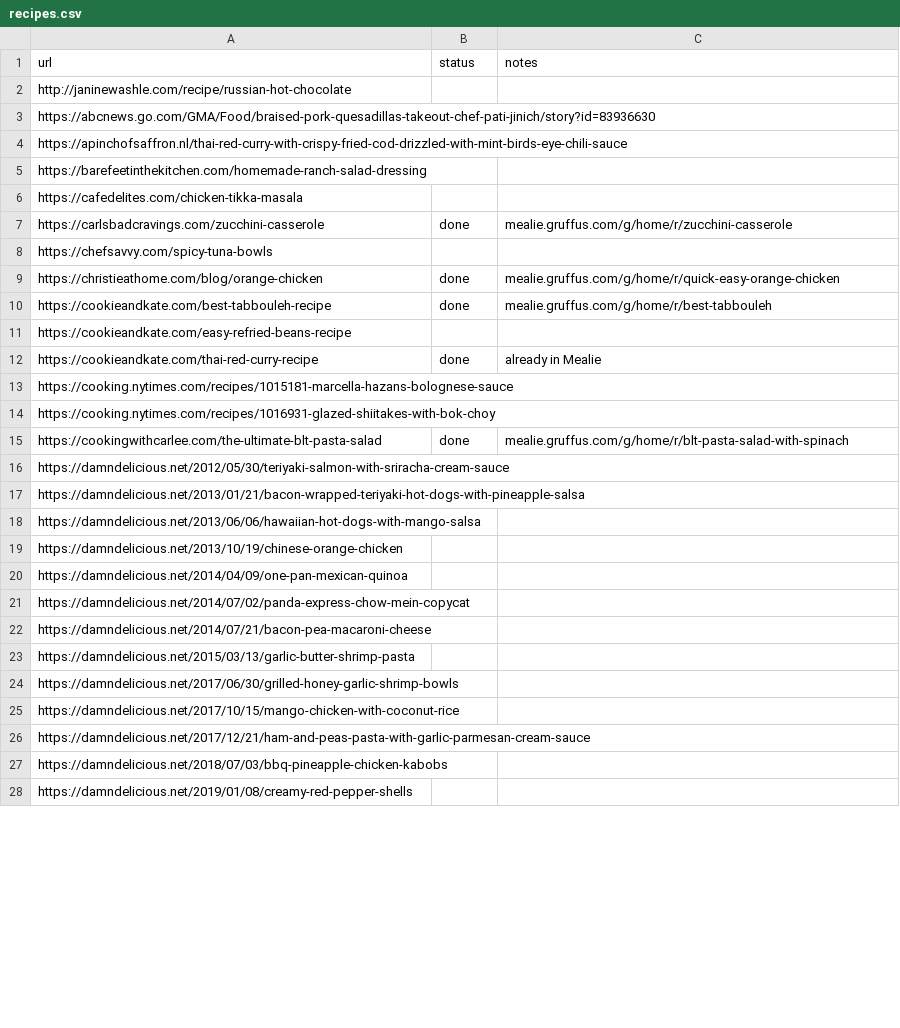
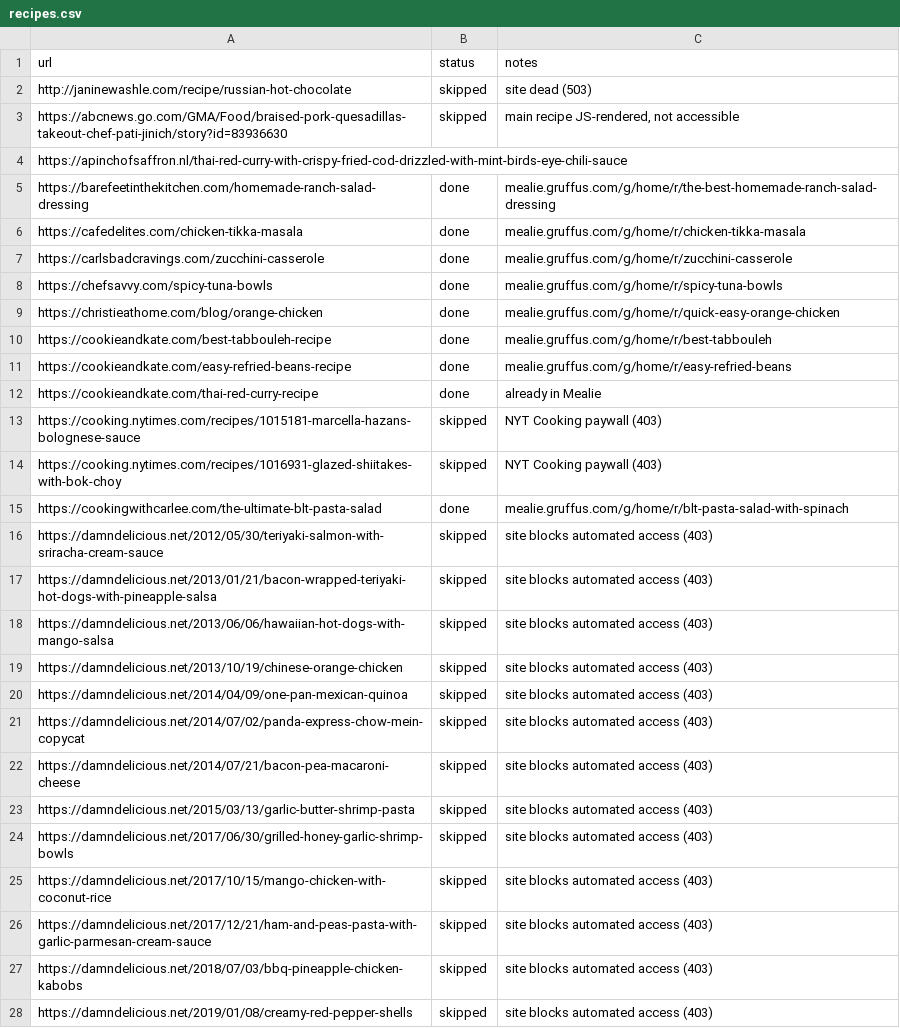
Before and after one commit to Gruffuss/MealieList, a CSV file: recipes.csv, drawn as a sheet; only a part is shown; the diff covers the shown part only.

Commit message:
Fix 30 missing statuses in CSV

```diff
--- a/recipes.csv
+++ b/recipes.csv
@@ -1,28 +1,28 @@
 url,status,notes
-http://janinewashle.com/recipe/russian-hot-chocolate,,
-https://abcnews.go.com/GMA/Food/braised-pork-quesadillas-takeout-chef-pati-jinich/story?id=83936630,,
+http://janinewashle.com/recipe/russian-hot-chocolate,skipped,site dead (503)
+https://abcnews.go.com/GMA/Food/braised-pork-quesadillas-takeout-chef-pati-jinich/story?id=83936630,skipped,"main recipe JS-rendered, not accessible"
 https://apinchofsaffron.nl/thai-red-curry-with-crispy-fried-cod-drizzled-with-mint-birds-eye-chili-sauce,,
-https://barefeetinthekitchen.com/homemade-ranch-salad-dressing,,
-https://cafedelites.com/chicken-tikka-masala,,
+https://barefeetinthekitchen.com/homemade-ranch-salad-dressing,done,mealie.gruffus.com/g/home/r/the-best-homemade-ranch-salad-dressing
+https://cafedelites.com/chicken-tikka-masala,done,mealie.gruffus.com/g/home/r/chicken-tikka-masala
 https://carlsbadcravings.com/zucchini-casserole,done,mealie.gruffus.com/g/home/r/zucchini-casserole
-https://chefsavvy.com/spicy-tuna-bowls,,
+https://chefsavvy.com/spicy-tuna-bowls,done,mealie.gruffus.com/g/home/r/spicy-tuna-bowls
 https://christieathome.com/blog/orange-chicken,done,mealie.gruffus.com/g/home/r/quick-easy-orange-chicken
 https://cookieandkate.com/best-tabbouleh-recipe,done,mealie.gruffus.com/g/home/r/best-tabbouleh
-https://cookieandkate.com/easy-refried-beans-recipe,,
+https://cookieandkate.com/easy-refried-beans-recipe,done,mealie.gruffus.com/g/home/r/easy-refried-beans
 https://cookieandkate.com/thai-red-curry-recipe,done,already in Mealie
-https://cooking.nytimes.com/recipes/1015181-marcella-hazans-bolognese-sauce,,
-https://cooking.nytimes.com/recipes/1016931-glazed-shiitakes-with-bok-choy,,
+https://cooking.nytimes.com/recipes/1015181-marcella-hazans-bolognese-sauce,skipped,NYT Cooking paywall (403)
+https://cooking.nytimes.com/recipes/1016931-glazed-shiitakes-with-bok-choy,skipped,NYT Cooking paywall (403)
 https://cookingwithcarlee.com/the-ultimate-blt-pasta-salad,done,mealie.gruffus.com/g/home/r/blt-pasta-salad-with-spinach
-https://damndelicious.net/2012/05/30/teriyaki-salmon-with-sriracha-cream-sauce,,
-https://damndelicious.net/2013/01/21/bacon-wrapped-teriyaki-hot-dogs-with-pineapple-salsa,,
-https://damndelicious.net/2013/06/06/hawaiian-hot-dogs-with-mango-salsa,,
-https://damndelicious.net/2013/10/19/chinese-orange-chicken,,
-https://damndelicious.net/2014/04/09/one-pan-mexican-quinoa,,
-https://damndelicious.net/2014/07/02/panda-express-chow-mein-copycat,,
-https://damndelicious.net/2014/07/21/bacon-pea-macaroni-cheese,,
-https://damndelicious.net/2015/03/13/garlic-butter-shrimp-pasta,,
-https://damndelicious.net/2017/06/30/grilled-honey-garlic-shrimp-bowls,,
-https://damndelicious.net/2017/10/15/mango-chicken-with-coconut-rice,,
-https://damndelicious.net/2017/12/21/ham-and-peas-pasta-with-garlic-parmesan-cream-sauce,,
-https://damndelicious.net/2018/07/03/bbq-pineapple-chicken-kabobs,,
-https://damndelicious.net/2019/01/08/creamy-red-pepper-shells,,
+https://damndelicious.net/2012/05/30/teriyaki-salmon-with-sriracha-cream-sauce,skipped,site blocks automated access (403)
+https://damndelicious.net/2013/01/21/bacon-wrapped-teriyaki-hot-dogs-with-pineapple-salsa,skipped,site blocks automated access (403)
+https://damndelicious.net/2013/06/06/hawaiian-hot-dogs-with-mango-salsa,skipped,site blocks automated access (403)
+https://damndelicious.net/2013/10/19/chinese-orange-chicken,skipped,site blocks automated access (403)
+https://damndelicious.net/2014/04/09/one-pan-mexican-quinoa,skipped,site blocks automated access (403)
+https://damndelicious.net/2014/07/02/panda-express-chow-mein-copycat,skipped,site blocks automated access (403)
+https://damndelicious.net/2014/07/21/bacon-pea-macaroni-cheese,skipped,site blocks automated access (403)
+https://damndelicious.net/2015/03/13/garlic-butter-shrimp-pasta,skipped,site blocks automated access (403)
+https://damndelicious.net/2017/06/30/grilled-honey-garlic-shrimp-bowls,skipped,site blocks automated access (403)
+https://damndelicious.net/2017/10/15/mango-chicken-with-coconut-rice,skipped,site blocks automated access (403)
+https://damndelicious.net/2017/12/21/ham-and-peas-pasta-with-garlic-parmesan-cream-sauce,skipped,site blocks automated access (403)
+https://damndelicious.net/2018/07/03/bbq-pineapple-chicken-kabobs,skipped,site blocks automated access (403)
+https://damndelicious.net/2019/01/08/creamy-red-pepper-shells,skipped,site blocks automated access (403)
```
Also changed, not shown: 18 edited cells elsewhere in this file.
